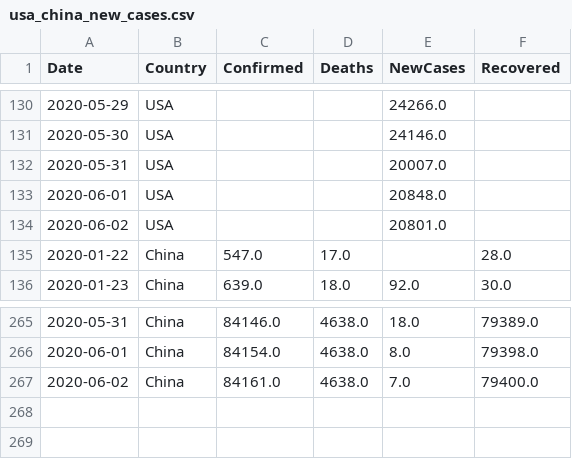
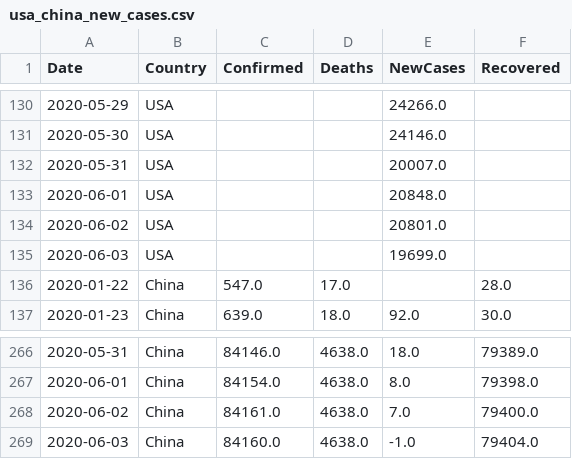
Before and after one commit to vitale232/COVID-19-Plots, a CSV file: output/CSVs/usa_china_new_cases.csv, drawn as a sheet; only a part is shown, gaps mark what is left out.

```diff
--- a/output/CSVs/usa_china_new_cases.csv
+++ b/output/CSVs/usa_china_new_cases.csv
@@ -134,2 +134,3 @@ Date,Country,Confirmed,Deaths,NewCases,Recovered
 2020-06-02,USA,,,20801.0,
+2020-06-03,USA,,,19699.0,
 2020-01-22,China,547.0,17.0,,28.0
@@ -267 +268,2 @@ Date,Country,Confirmed,Deaths,NewCases,Recovered
 2020-06-02,China,84161.0,4638.0,7.0,79400.0
+2020-06-03,China,84160.0,4638.0,-1.0,79404.0
```
Also changed, not shown: output/CSVs/countries_new_cases.csv, output/CSVs/states_new_cases.csv, 17 other files.
